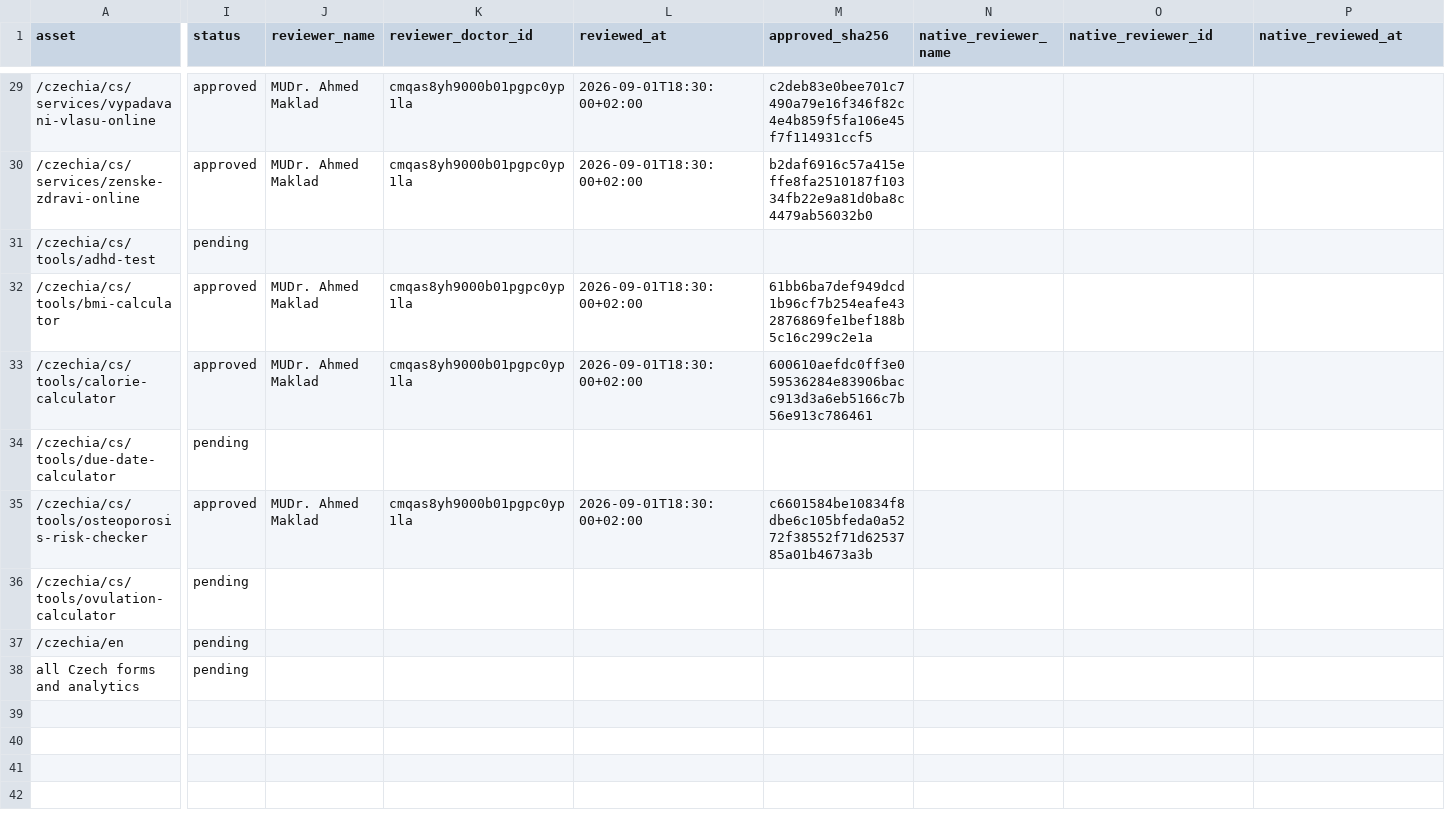
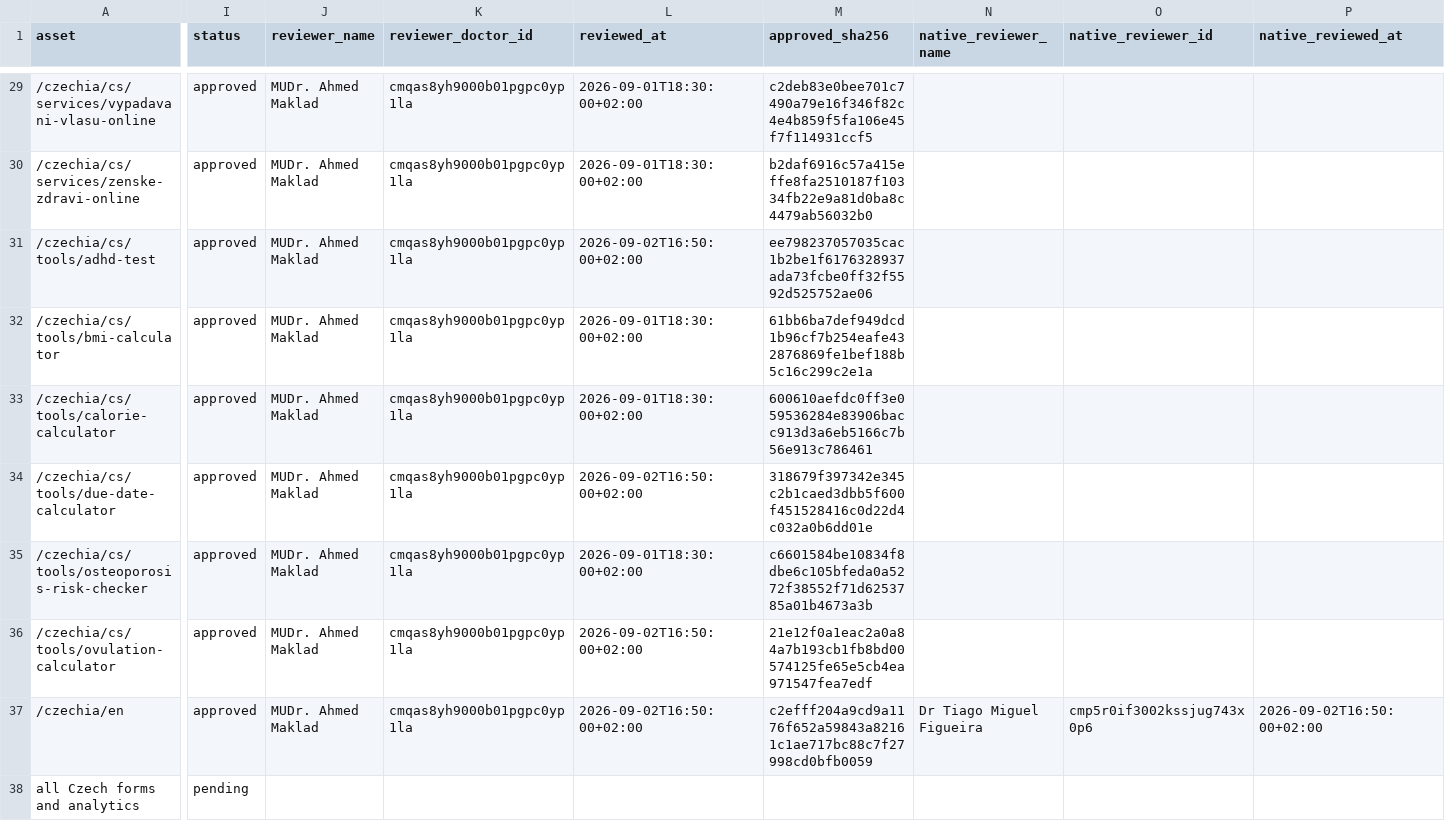
Before and after one commit to myglobalhealthonline/global-health-website, a CSV file: seo/czechia/clinical-review-register.csv, drawn as a sheet; only a part is shown, gaps mark what is left out; the diff covers the shown part only; the diff names each change by its address in the sheet, - before the commit and + after, or states it on an @@ line.

Commit message:
fix(seo): publish approved Czechia clinical copy

```diff
--- a/seo/czechia/clinical-review-register.csv
+++ b/seo/czechia/clinical-review-register.csv
-I31 (status): pending
+I31 (status): approved
-J31 (reviewer_name): (empty)
+J31 (reviewer_name): MUDr. Ahmed Maklad
-K31 (reviewer_doctor_id): (empty)
+K31 (reviewer_doctor_id): cmqas8yh9000b01pgpc0yp1la
-L31 (reviewed_at): (empty)
+L31 (reviewed_at): 2026-09-02T16:50:00+02:00
-M31 (approved_sha256): (empty)
+M31 (approved_sha256): ee798237057035cac1b2be1f6176328937ada73fcbe0ff32f5592d525752ae06
-I34 (status): pending
+I34 (status): approved
-J34 (reviewer_name): (empty)
+J34 (reviewer_name): MUDr. Ahmed Maklad
-K34 (reviewer_doctor_id): (empty)
+K34 (reviewer_doctor_id): cmqas8yh9000b01pgpc0yp1la
-L34 (reviewed_at): (empty)
+L34 (reviewed_at): 2026-09-02T16:50:00+02:00
-M34 (approved_sha256): (empty)
+M34 (approved_sha256): 318679f397342e345c2b1caed3dbb5f600f451528416c0d22d4c032a0b6dd01e
-I36:I37 (status): pending
+I36:I37 (status): approved
-J36:J37 (reviewer_name): (empty)
+J36:J37 (reviewer_name): MUDr. Ahmed Maklad
-K36:K37 (reviewer_doctor_id): (empty)
+K36:K37 (reviewer_doctor_id): cmqas8yh9000b01pgpc0yp1la
-L36:L37 (reviewed_at): (empty)
+L36:L37 (reviewed_at): 2026-09-02T16:50:00+02:00
-M36 (approved_sha256): (empty)
+M36 (approved_sha256): 21e12f0a1eac2a0a84a7b193cb1fb8bd00574125fe65e5cb4ea971547fea7edf
-M37 (approved_sha256): (empty)
+M37 (approved_sha256): c2efff204a9cd9a1176f652a59843a82161c1ae717bc88c7f27998cd0bfb0059
-N37 (native_reviewer_name): (empty)
+N37 (native_reviewer_name): Dr Tiago Miguel Figueira
-O37 (native_reviewer_id): (empty)
+O37 (native_reviewer_id): cmp5r0if3002kssjug743x0p6
-P37 (native_reviewed_at): (empty)
+P37 (native_reviewed_at): 2026-09-02T16:50:00+02:00
```
Also changed, not shown: 48 edited cells elsewhere in this file, seo/czechia/page-by-page-completion-matrix.csv, 18 other files.
